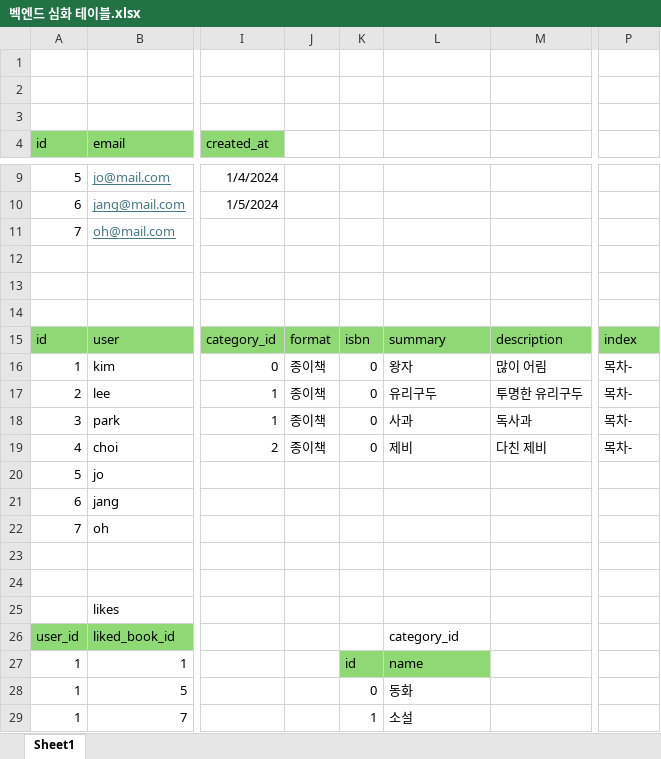
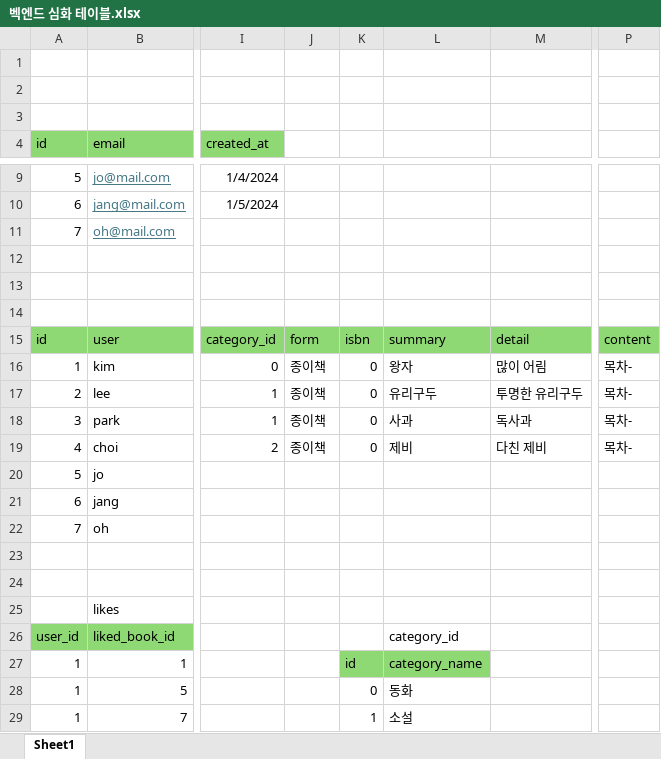
Before and after one commit to jsw4335/BookShoppingmallProject, an Excel workbook: 벡엔드 심화 테이블.xlsx, sheet Sheet1, drawn as a sheet; only a part is shown, gaps mark what is left out; values as stored, in another font and other column widths than the file's, no borders; the diff names each change by its address in the sheet, - before the commit and + after, or states it on an @@ line.

```diff
--- a/벡엔드 심화 테이블.xlsx (sheet Sheet1)
+++ b/벡엔드 심화 테이블.xlsx (sheet Sheet1)
-J15: format
+J15: form
-M15: description
+M15: detail
-P15: index
+P15: content
-L27: name
+L27: category_name
```
Also changed, not shown: 2 other files.
